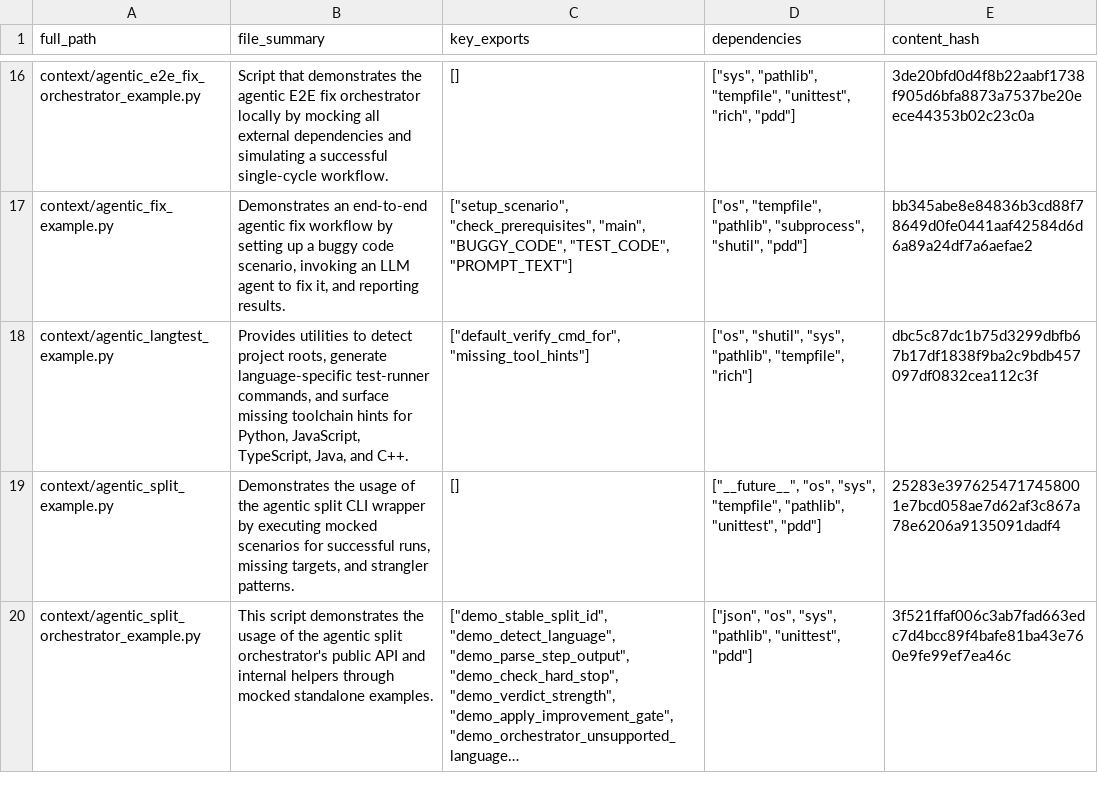
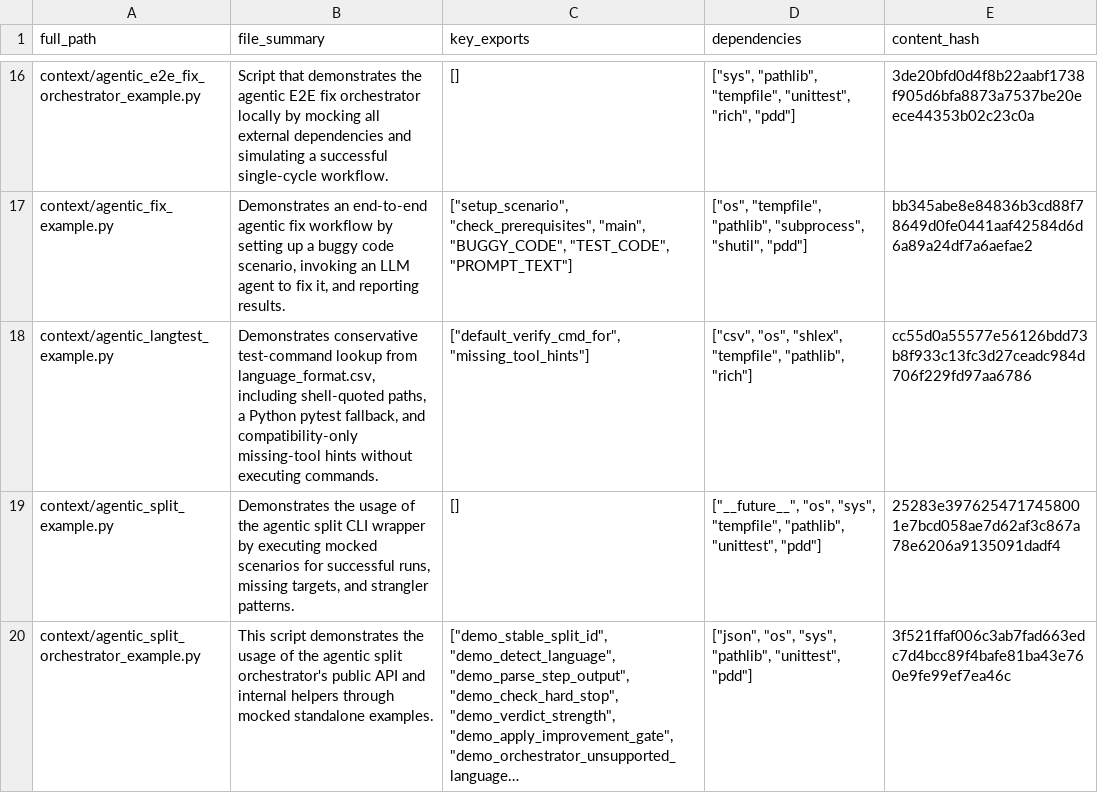
Before and after one commit to promptdriven/pdd, a CSV file: project_dependencies.csv, drawn as a sheet; only a part is shown, gaps mark what is left out; long unchanged cells end in ….

Commit message:
fix(get_test_command): validate workspace leaf manifests

```diff
--- a/project_dependencies.csv
+++ b/project_dependencies.csv
@@ -17,3 +17,3 @@ context/agentic_e2e_fix_orchestrator_example.py,Script that demonstrates the age
 context/agentic_fix_example.py,"Demonstrates an end-to-end agentic fix workflow by setting up a buggy code scenario, invoking an LLM agent to fix it, and reporting results.","[""setup_scenario"", ""check_prerequisites"", ""main"", ""BUGGY_CODE"", ""TEST_CODE"", ""PROMPT_TEXT""]","[""os"", ""tempfile"", ""pathlib"", ""subprocess"", ""shutil"", ""pdd""]",bb345abe8e84836b3cd88f78649d0fe0441aaf42584d6d6a89a24df7a6aefae2
-context/agentic_langtest_example.py,"Provides utilities to detect project roots, generate language-specific test-runner commands, and surface missing toolchain hints for Python, JavaScript, TypeScript, Java, and C++.","[""default_verify_cmd_for"", ""missing_tool_hints""]","[""os"", ""shutil"", ""sys"", ""pathlib"", ""tempfile"", ""rich""]",dbc5c87dc1b75d3299dbfb67b17df1838f9ba2c9bdb457097df0832cea112c3f
+context/agentic_langtest_example.py,"Demonstrates conservative test-command lookup from language_format.csv, including shell-quoted paths, a Python pytest fallback, and compatibility-only missing-tool hints without executing commands.","[""default_verify_cmd_for"", ""missing_tool_hints""]","[""csv"", ""os"", ""shlex"", ""tempfile"", ""pathlib"", ""rich""]",cc55d0a55577e56126bdd73b8f933c13fc3d27ceadc984d706f229fd97aa6786
 context/agentic_split_example.py,"Demonstrates the usage of the agentic split CLI wrapper by executing mocked scenarios for successful runs, missing targets, and strangler patterns.",[],"[""__future__"", ""os"", ""sys"", ""tempfile"", ""pathlib"", ""unittest"", ""pdd""]",25283e3976254717458001e7bcd058ae7d62af3c867a78e6206a9135091dadf4
```
Also changed, not shown: 7 other files.
